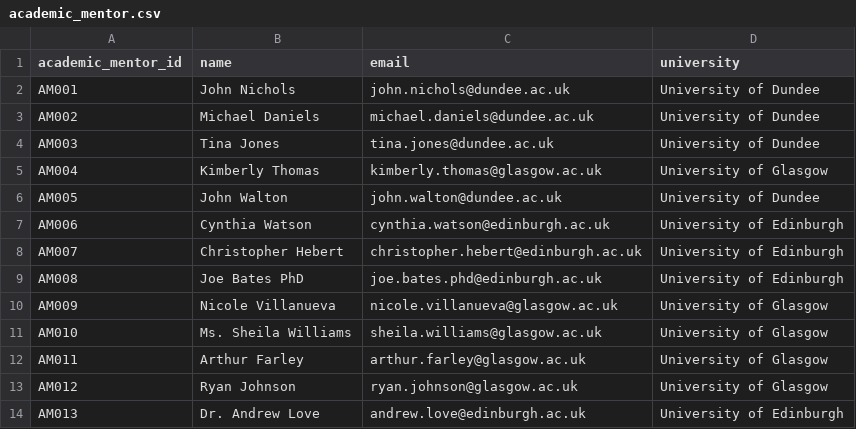
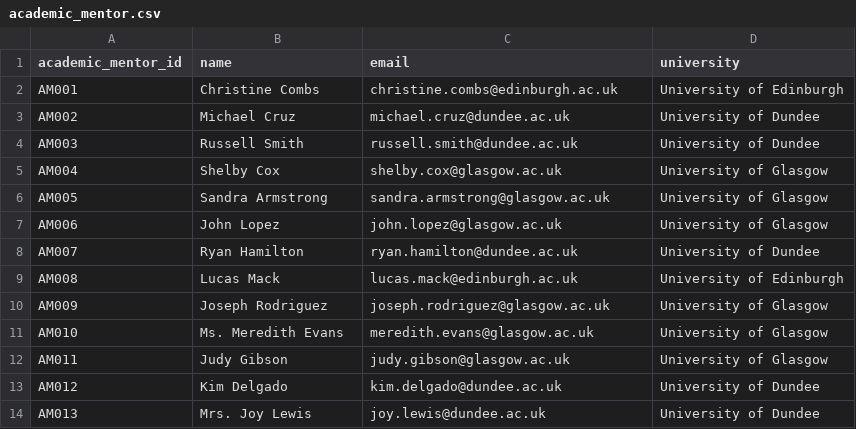
Before and after one commit to Sachin1229/Mentor_management_system, a CSV file: Week2/academic_mentor.csv, drawn as a sheet; only a part is shown; the diff covers the shown part only.

```diff
--- a/Week2/academic_mentor.csv
+++ b/Week2/academic_mentor.csv
@@ -1,14 +1,14 @@
 academic_mentor_id,name,email,university
-AM001,John Nichols,john.nichols@dundee.ac.uk,University of Dundee
-AM002,Michael Daniels,michael.daniels@dundee.ac.uk,University of Dundee
-AM003,Tina Jones,tina.jones@dundee.ac.uk,University of Dundee
-AM004,Kimberly Thomas,kimberly.thomas@glasgow.ac.uk,University of Glasgow
-AM005,John Walton,john.walton@dundee.ac.uk,University of Dundee
-AM006,Cynthia Watson,cynthia.watson@edinburgh.ac.uk,University of Edinburgh
-AM007,Christopher Hebert,christopher.hebert@edinburgh.ac.uk,University of Edinburgh
-AM008,Joe Bates PhD,joe.bates.phd@edinburgh.ac.uk,University of Edinburgh
-AM009,Nicole Villanueva,nicole.villanueva@glasgow.ac.uk,University of Glasgow
-AM010,Ms. Sheila Williams,sheila.williams@glasgow.ac.uk,University of Glasgow
-AM011,Arthur Farley,arthur.farley@glasgow.ac.uk,University of Glasgow
-AM012,Ryan Johnson,ryan.johnson@glasgow.ac.uk,University of Glasgow
-AM013,Dr. Andrew Love,andrew.love@edinburgh.ac.uk,University of Edinburgh
+AM001,Christine Combs,christine.combs@edinburgh.ac.uk,University of Edinburgh
+AM002,Michael Cruz,michael.cruz@dundee.ac.uk,University of Dundee
+AM003,Russell Smith,russell.smith@dundee.ac.uk,University of Dundee
+AM004,Shelby Cox,shelby.cox@glasgow.ac.uk,University of Glasgow
+AM005,Sandra Armstrong,sandra.armstrong@glasgow.ac.uk,University of Glasgow
+AM006,John Lopez,john.lopez@glasgow.ac.uk,University of Glasgow
+AM007,Ryan Hamilton,ryan.hamilton@dundee.ac.uk,University of Dundee
+AM008,Lucas Mack,lucas.mack@edinburgh.ac.uk,University of Edinburgh
+AM009,Joseph Rodriguez,joseph.rodriguez@glasgow.ac.uk,University of Glasgow
+AM010,Ms. Meredith Evans,meredith.evans@glasgow.ac.uk,University of Glasgow
+AM011,Judy Gibson,judy.gibson@glasgow.ac.uk,University of Glasgow
+AM012,Kim Delgado,kim.delgado@dundee.ac.uk,University of Dundee
+AM013,Mrs. Joy Lewis,joy.lewis@dundee.ac.uk,University of Dundee
```
Also changed, not shown: 20 edited cells elsewhere in this file, Week2/academic_progress.csv, Week2/master_mmms.csv, 6 other files.
